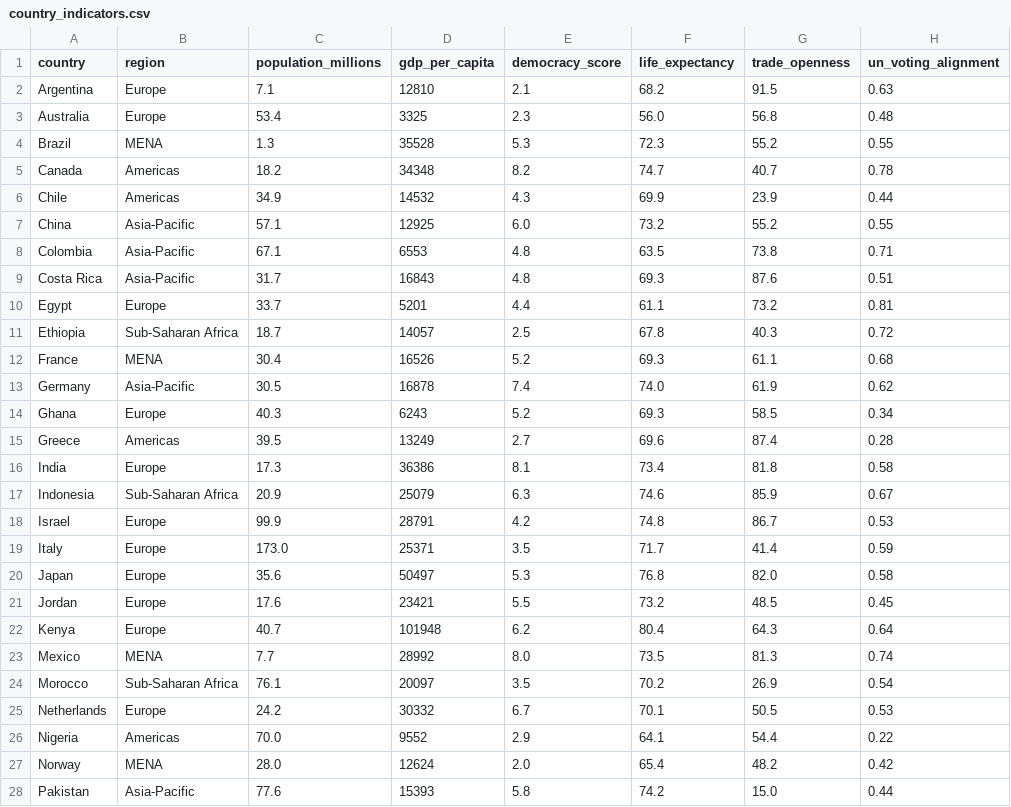
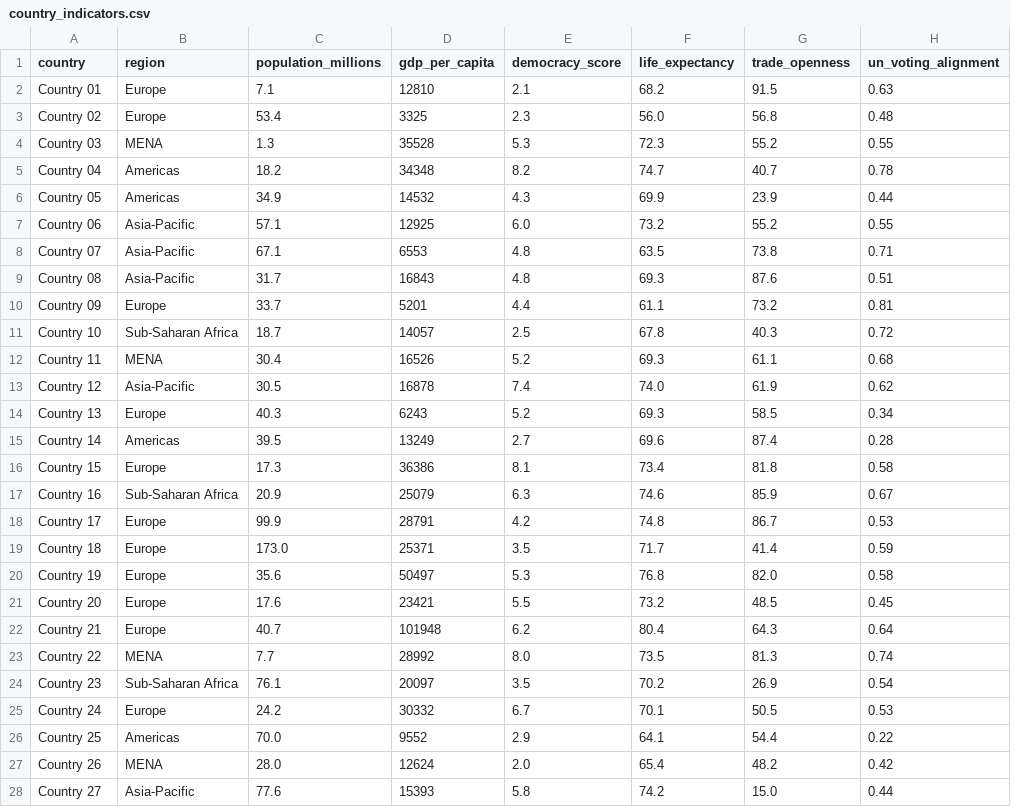
Before and after one commit to iedaejin/mir-prob-stats, a CSV file: Lab_00_Welcome_to_R/data/country_indicators.csv, drawn as a sheet; only a part is shown; the diff covers the shown part only; the diff names each change by its address in the sheet, - before the commit and + after, or states it on an @@ line.

Commit message:
Make each lab folder self-contained and stop using real country names.
A one-folder Posit project can now build the submission file, and country rows are fictional labels so students do not treat invented figures as facts about real states.

```diff
--- a/Lab_00_Welcome_to_R/data/country_indicators.csv
+++ b/Lab_00_Welcome_to_R/data/country_indicators.csv
-A2 (country): Argentina
+A2 (country): Country 01
-A3 (country): Australia
+A3 (country): Country 02
-A4 (country): Brazil
+A4 (country): Country 03
-A5 (country): Canada
+A5 (country): Country 04
-A6 (country): Chile
+A6 (country): Country 05
-A7 (country): China
+A7 (country): Country 06
-A8 (country): Colombia
+A8 (country): Country 07
-A9 (country): Costa Rica
+A9 (country): Country 08
-A10 (country): Egypt
+A10 (country): Country 09
-A11 (country): Ethiopia
+A11 (country): Country 10
-A12 (country): France
+A12 (country): Country 11
-A13 (country): Germany
+A13 (country): Country 12
-A14 (country): Ghana
+A14 (country): Country 13
-A15 (country): Greece
+A15 (country): Country 14
-A16 (country): India
+A16 (country): Country 15
-A17 (country): Indonesia
+A17 (country): Country 16
-A18 (country): Israel
+A18 (country): Country 17
-A19 (country): Italy
+A19 (country): Country 18
-A20 (country): Japan
+A20 (country): Country 19
-A21 (country): Jordan
+A21 (country): Country 20
-A22 (country): Kenya
+A22 (country): Country 21
-A23 (country): Mexico
+A23 (country): Country 22
-A24 (country): Morocco
+A24 (country): Country 23
-A25 (country): Netherlands
+A25 (country): Country 24
-A26 (country): Nigeria
+A26 (country): Country 25
-A27 (country): Norway
+A27 (country): Country 26
-A28 (country): Pakistan
+A28 (country): Country 27
```
Also changed, not shown: 23 edited cells elsewhere in this file, Lab_01_Causal_Questions_and_Description/data/country_indicators.csv, Lab_02_Correlation/data/country_indicators.csv, 26 other files.
